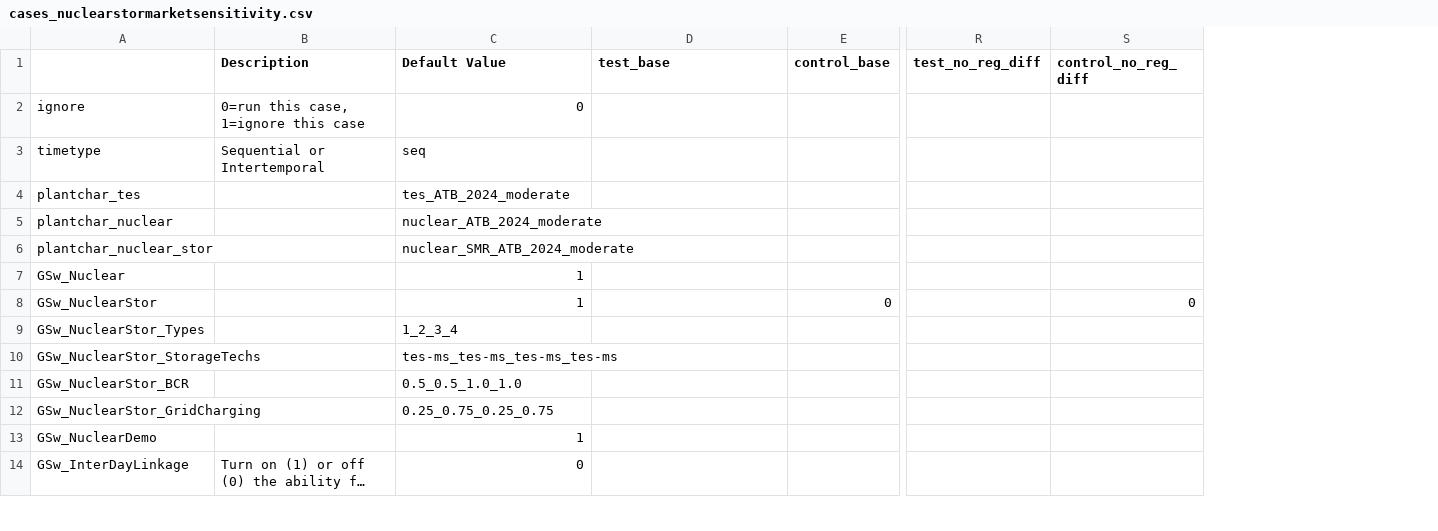
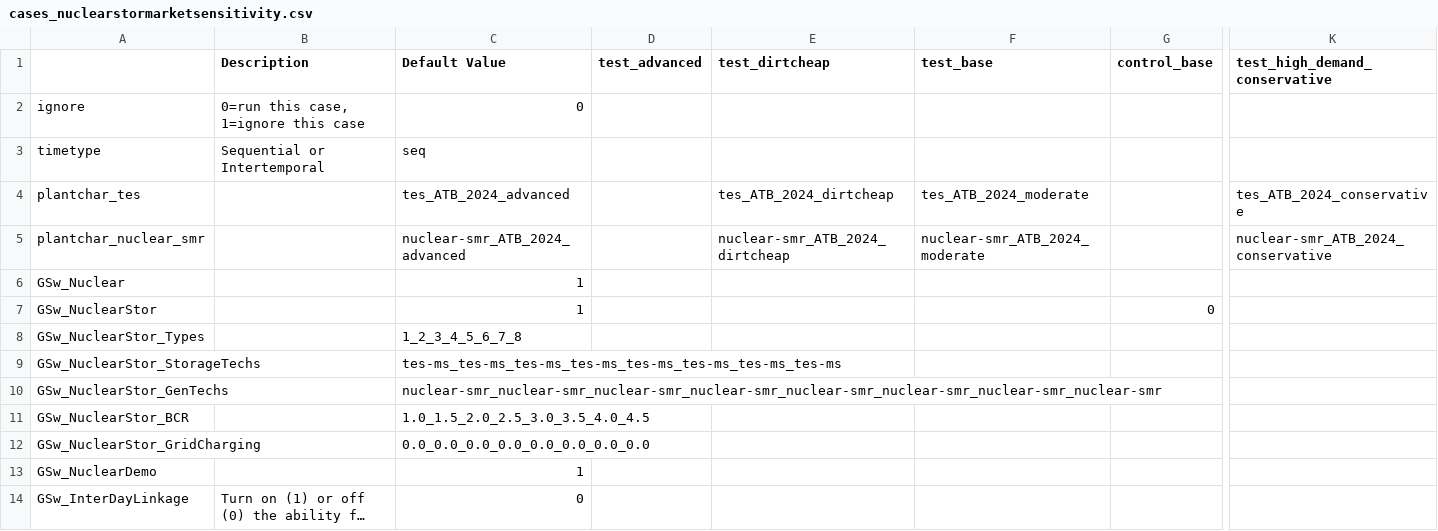
Before and after one commit to NatLabRockies/ReEDS-2.0, a CSV file: cases_nuclearstormarketsensitivity.csv, drawn as a sheet; only a part is shown, gaps mark what is left out; long unchanged cells end in …; removed rows and columns are numbered as before the commit, all else as after; rows hold the shown columns only; the diff names each change by its address in the sheet, - before the commit and + after, or states it on an @@ line.

```diff
--- a/cases_nuclearstormarketsensitivity.csv
+++ b/cases_nuclearstormarketsensitivity.csv
+column D (test_advanced), empty
+column E (test_dirtcheap), row 4: tes_ATB_2024_dirtcheap
+column K (test_high_demand_conservative), row 4: tes_ATB_2024_conservative
-column R (test_no_reg_diff), empty
-column S (control_no_reg_diff), row 8: 0
-C4 (Default Value): tes_ATB_2024_moderate
+C4 (Default Value): tes_ATB_2024_advanced
-F4 (test_base): (empty)
+F4 (test_base): tes_ATB_2024_moderate
-row 5: plantchar_nuclear |  | nuclear_ATB_2024_moderate
-row 6: plantchar_nuclear_stor |  | nuclear_SMR_ATB_2024_moderate
+row 5: plantchar_nuclear_smr |  | nuclear-smr_ATB_2024_advanced |  | nuclear-smr_ATB_2024_dirtcheap | nuclear-smr_ATB_2024_moderate |  | nuclear-smr_ATB_2024_conservative
-C8 (Default Value): 1_2_3_4
+C8 (Default Value): 1_2_3_4_5_6_7_8
-C9 (Default Value): tes-ms_tes-ms_tes-ms_tes-ms
+C9 (Default Value): tes-ms_tes-ms_tes-ms_tes-ms_tes-ms_tes-ms_tes-ms_tes-ms
+row 10: GSw_NuclearStor_GenTechs |  | nuclear-smr_nuclear-smr_nuclear-smr_nuclear-smr_nuclear-smr_nuclear-smr_nuclear-smr_nuclear-smr
-C11 (Default Value): 0.5_0.5_1.0_1.0
+C11 (Default Value): 1.0_1.5_2.0_2.5_3.0_3.5_4.0_4.5
-C12 (Default Value): 0.25_0.75_0.25_0.75
+C12 (Default Value): 0.0_0.0_0.0_0.0_0.0_0.0_0.0_0.0
```
Also changed, not shown: cases_geotest.csv, inputs/plant_characteristics/dollaryear.csv, 11 other files.
